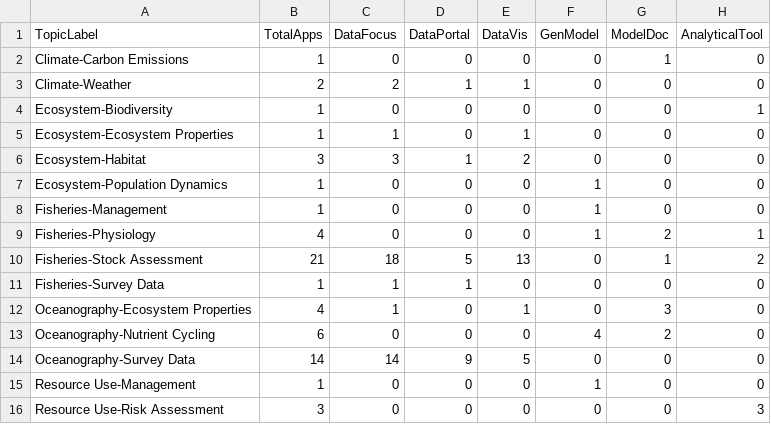
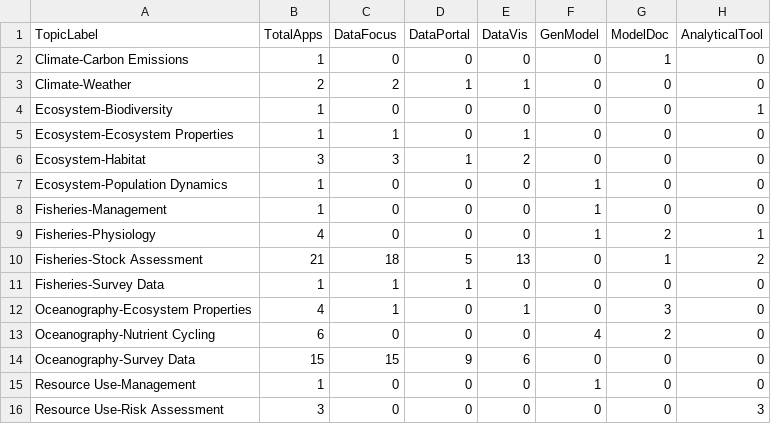
Before and after one commit to SOLV-Code/GreyFish, a CSV file: DATA/OnlineApplications/GeneratedSummaries/Summary_ByGeneralTopic.csv, drawn as a sheet.

```diff
--- a/DATA/OnlineApplications/GeneratedSummaries/Summary_ByGeneralTopic.csv
+++ b/DATA/OnlineApplications/GeneratedSummaries/Summary_ByGeneralTopic.csv
@@ -13,3 +13,3 @@
 "Oceanography-Nutrient Cycling",6,0,0,0,4,2,0
-"Oceanography-Survey Data",14,14,9,5,0,0,0
+"Oceanography-Survey Data",15,15,9,6,0,0,0
 "Resource Use-Management",1,0,0,0,1,0,0
```
Also changed, not shown: DATA/OnlineApplications/GeneratedSummaries/TopTenApps.csv, 2 other files.
